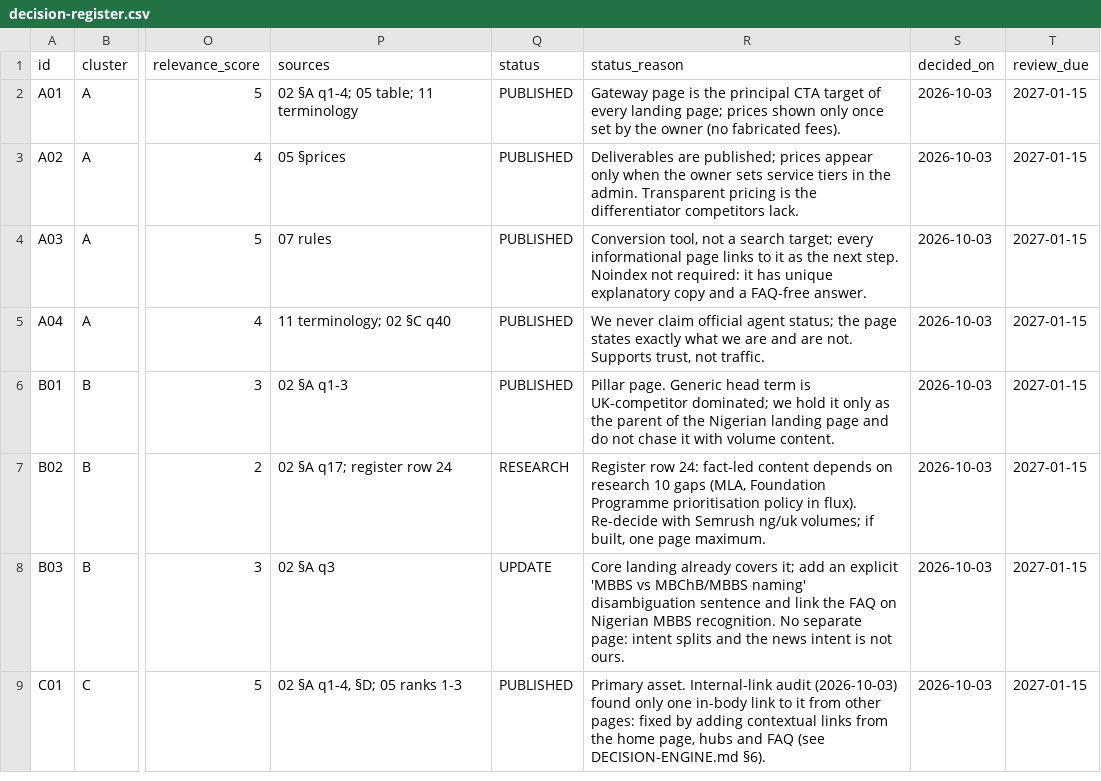
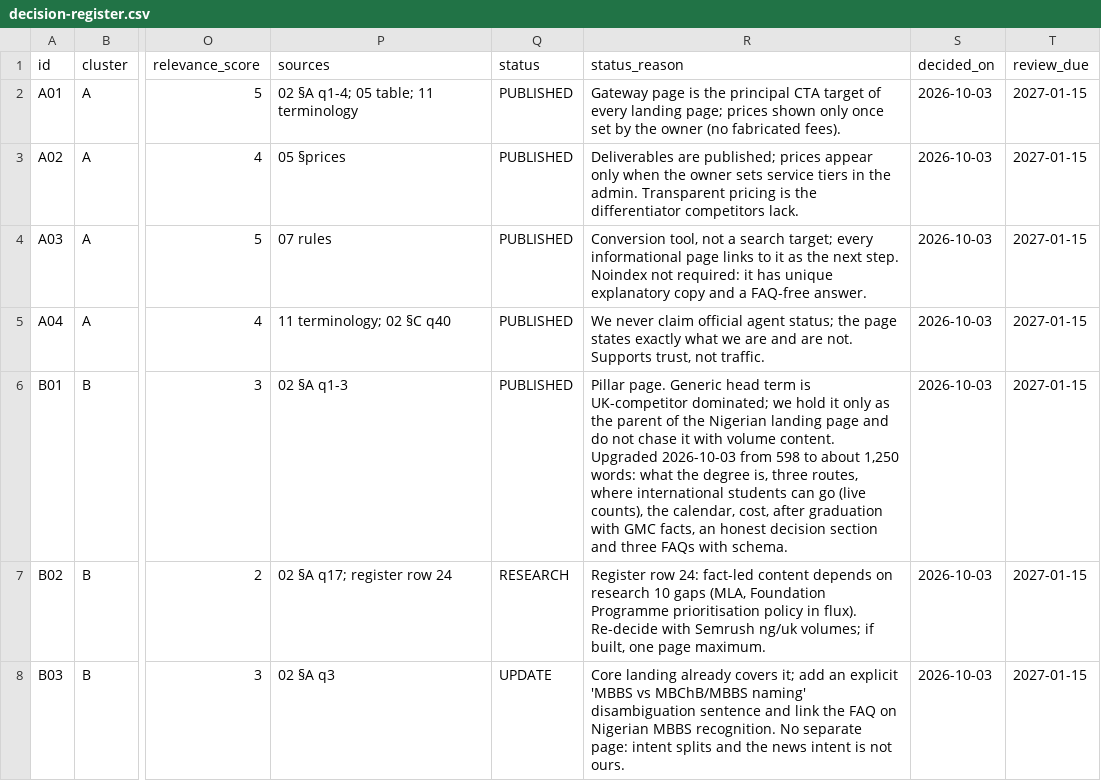
Before and after one commit to bigbossua/studymedicineuknigeria, a CSV file: data/seo/decision-register.csv, drawn as a sheet; only a part is shown, gaps mark what is left out; the shorter side is filled out with more unchanged rows; the diff names each change by its address in the sheet, - before the commit and + after, or states it on an @@ line.

```diff
--- a/data/seo/decision-register.csv
+++ b/data/seo/decision-register.csv
-R6 (status_reason): …volume content.
+R6 (status_reason): …volume content. Upgraded 2026-10-03 from 598 to about 1,250 words: what the degree is, three routes, where international students can go (live counts), the calendar, cost, after graduation with GMC facts, an honest decision section and three FAQs with schema.
```
Also changed, not shown: 3 other files.
